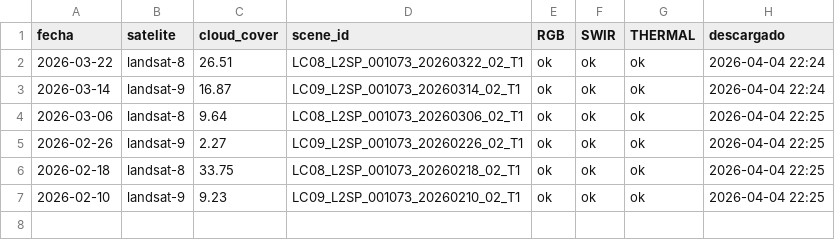
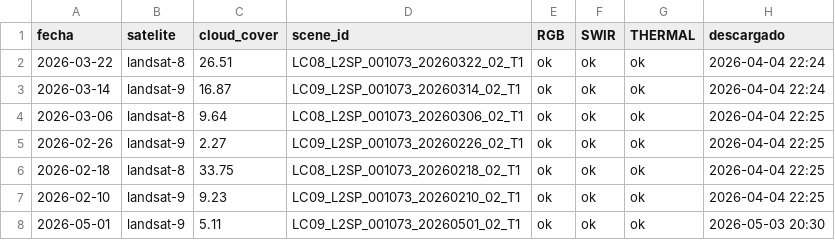
Before and after one commit to MendozaVolcanic/Landsat-v1, a CSV file: docs/landsat/Guallatiri/metadata.csv, drawn as a sheet; the diff names each change by its address in the sheet, - before the commit and + after, or states it on an @@ line.

```diff
--- a/docs/landsat/Guallatiri/metadata.csv
+++ b/docs/landsat/Guallatiri/metadata.csv
+row 8: 2026-05-01 | landsat-9 | 5.11 | LC09_L2SP_001073_20260501_02_T1 | ok | ok | ok | 2026-05-03 20:30
```
Also changed, not shown: docs/landsat/Parinacota/metadata.csv, 7 other files.
